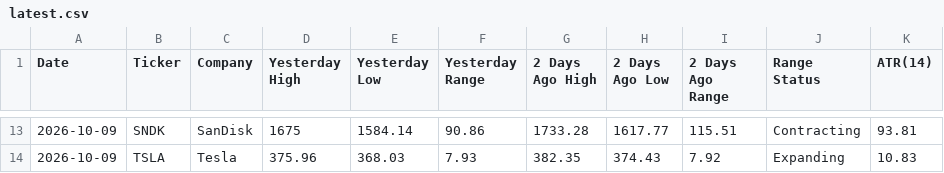
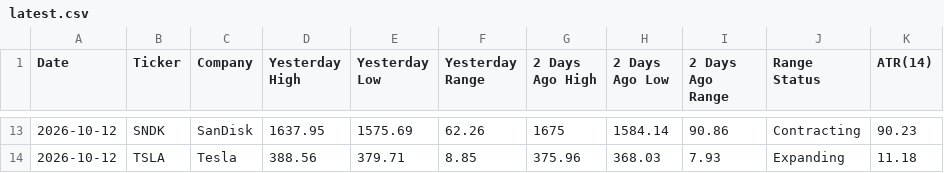
Before and after one commit to manriquezfernando/premarket-dashboard, a CSV file: latest.csv, drawn as a sheet; only a part is shown, gaps mark what is left out; the diff covers the shown part only.

```diff
--- a/latest.csv
+++ b/latest.csv
@@ -13,2 +13,2 @@ Date,Ticker,Company,Yesterday High,Yesterday Low,Yesterday Range,2 Days Ago High
-2026-10-09,SNDK,SanDisk,1675,1584.14,90.86,1733.28,1617.77,115.51,Contracting,93.81
-2026-10-09,TSLA,Tesla,375.96,368.03,7.93,382.35,374.43,7.92,Expanding,10.83
+2026-10-12,SNDK,SanDisk,1637.95,1575.69,62.26,1675,1584.14,90.86,Contracting,90.23
+2026-10-12,TSLA,Tesla,388.56,379.71,8.85,375.96,368.03,7.93,Expanding,11.18
```
Also changed, not shown: 96 edited cells elsewhere in this file.
